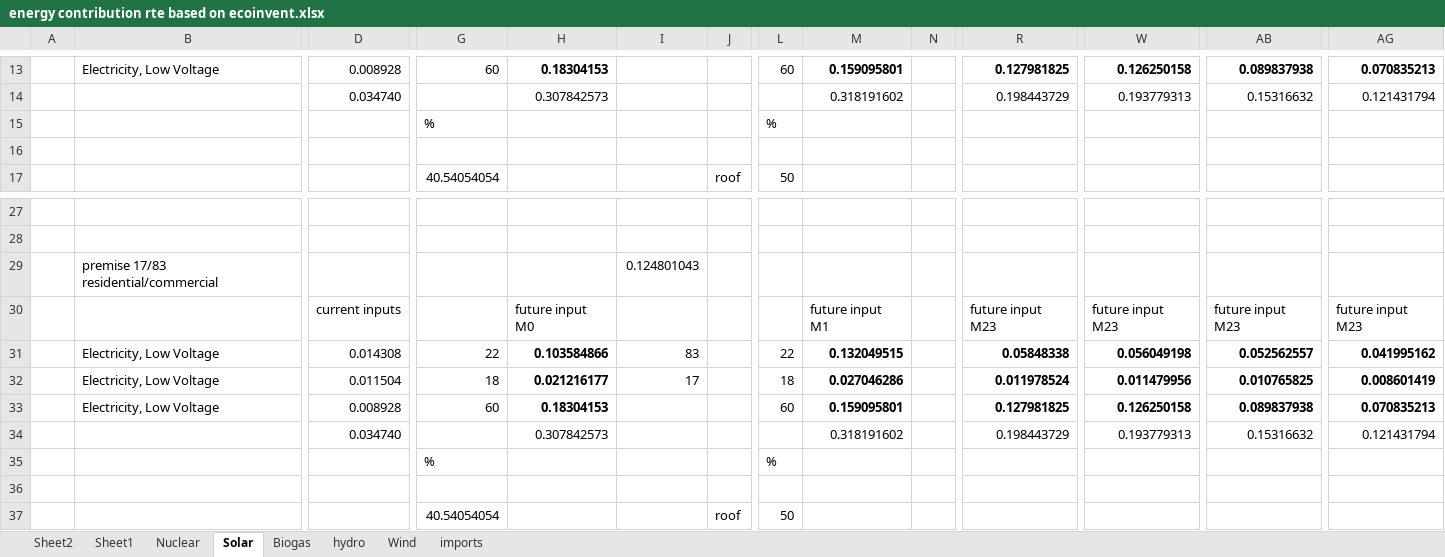
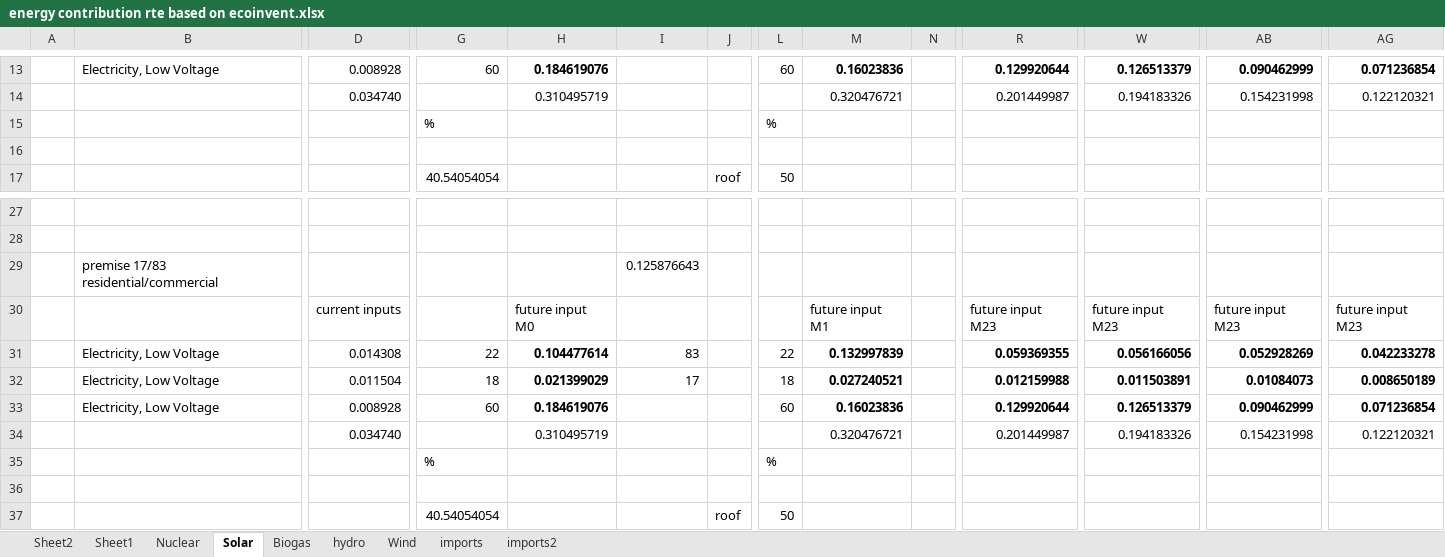
Before and after one commit to juliana-steinbach/HySPI, an Excel workbook: energy contribution rte based on ecoinvent.xlsx, sheet Solar, drawn as a sheet; only a part is shown, gaps mark what is left out; values as stored, in another font and other column widths than the file's, no borders; removed rows and columns are numbered as before the commit, all else as after; rows hold the shown columns only; the diff covers the shown part only; the diff names each change by its address in the sheet, - before the commit and + after, or states it on an @@ line.

```diff
--- a/energy contribution rte based on ecoinvent.xlsx (sheet Solar)
+++ b/energy contribution rte based on ecoinvent.xlsx (sheet Solar)
+sheet tab: imports2
-H13: 0.18304153
+H13: 0.184619076
-M13: 0.159095801
+M13: 0.16023836
-R13: 0.127981825
+R13: 0.129920644
-W13: 0.126250158
+W13: 0.126513379
-AB13: 0.089837938
+AB13: 0.090462999
-AG13: 0.070835213
+AG13: 0.071236854
-row 14:  | T | 0.034740 |  | 0.307842573 |  |  |  | 0.318191602 |  | 0.198443729 | 0.193779313 | 0.15316632 | 0.121431794
+row 14:  | T | 0.034740 |  | 0.310495719 |  |  |  | 0.320476721 |  | 0.201449987 | 0.194183326 | 0.154231998 | 0.122120321
-I29: 0.124801043
+I29: 0.125876643
-H31: 0.103584866
+H31: 0.104477614
-M31: 0.132049515
+M31: 0.132997839
-R31: 0.05848338
+R31: 0.059369355
-W31: 0.056049198
+W31: 0.056166056
-AB31: 0.052562557
+AB31: 0.052928269
-AG31: 0.041995162
+AG31: 0.042233278
-H32: 0.021216177
+H32: 0.021399029
-M32: 0.027046286
+M32: 0.027240521
-R32: 0.011978524
+R32: 0.012159988
-W32: 0.011479956
+W32: 0.011503891
-AB32: 0.010765825
+AB32: 0.01084073
-AG32: 0.008601419
+AG32: 0.008650189
-H33: 0.18304153
+H33: 0.184619076
-M33: 0.159095801
+M33: 0.16023836
-R33: 0.127981825
+R33: 0.129920644
-W33: 0.126250158
+W33: 0.126513379
-AB33: 0.089837938
+AB33: 0.090462999
-AG33: 0.070835213
+AG33: 0.071236854
-row 34:  | T | 0.034740 |  | 0.307842573 |  |  |  | 0.318191602 |  | 0.198443729 | 0.193779313 | 0.15316632 | 0.121431794
+row 34:  | T | 0.034740 |  | 0.310495719 |  |  |  | 0.320476721 |  | 0.201449987 | 0.194183326 | 0.154231998 | 0.122120321
```
Also changed, not shown: 5 added rows, 5 removed rows and 17 edited cells elsewhere in this sheet, sheet Sheet2, sheet Sheet1, sheet imports, sheet Wind, sheet hydro, sheet Nuclear, 1 more sheet, formulas that keep their value, electrolyzers_LCI.xlsx, 20 other files.
